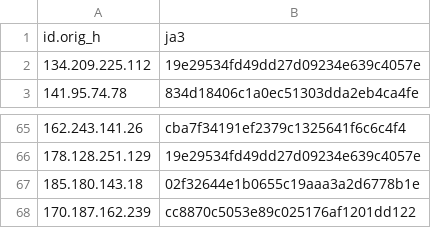
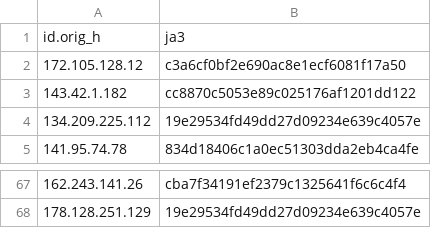
Before and after one commit to LeargasSecurity/ja3-fingerprint-repository, a CSV file: illuminate-honeypot-ja3-fingerprints.csv, drawn as a sheet; only a part is shown, gaps mark what is left out.

```diff
--- a/illuminate-honeypot-ja3-fingerprints.csv
+++ b/illuminate-honeypot-ja3-fingerprints.csv
@@ -1,2 +1,4 @@
 id.orig_h,ja3
+172.105.128.12,c3a6cf0bf2e690ac8e1ecf6081f17a50
+143.42.1.182,cc8870c5053e89c025176af1201dd122
 134.209.225.112,19e29534fd49dd27d09234e639c4057e
@@ -66,3 +68 @@ id.orig_h,ja3
 178.128.251.129,19e29534fd49dd27d09234e639c4057e
-185.180.143.18,02f32644e1b0655c19aaa3a2d6778b1e
-170.187.162.239,cc8870c5053e89c025176af1201dd122
```
Also changed, not shown: 1 other file.
